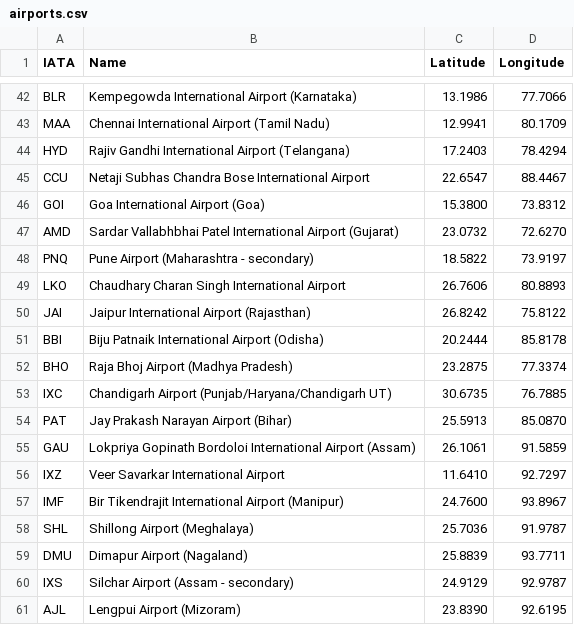
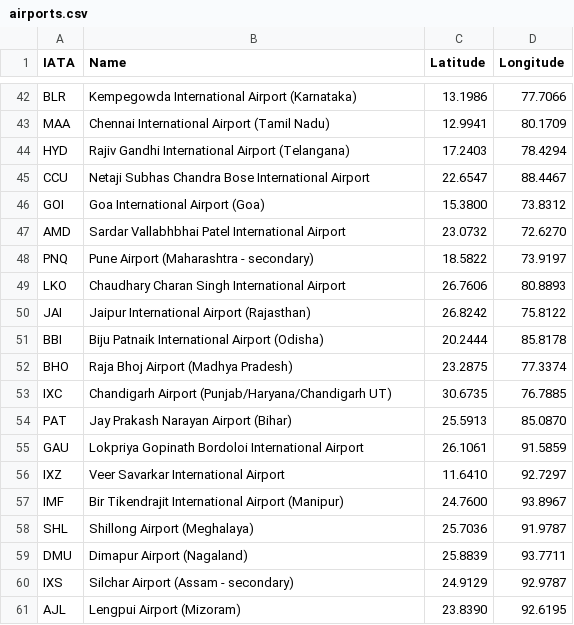
Before and after one commit to safwanishere/TransitTour, a CSV file: airports.csv, drawn as a sheet; only a part is shown, gaps mark what is left out.

```diff
--- a/airports.csv
+++ b/airports.csv
@@ -46,3 +46,3 @@ CCU,Netaji Subhas Chandra Bose International Airport,22.6547,88.4467
 GOI,Goa International Airport (Goa),15.3800,73.8312
-AMD,Sardar Vallabhbhai Patel International Airport (Gujarat),23.0732,72.6270
+AMD,Sardar Vallabhbhai Patel International Airport,23.0732,72.6270
 PNQ,Pune Airport (Maharashtra - secondary),18.5822,73.9197
@@ -54,3 +54,3 @@ IXC,Chandigarh Airport (Punjab/Haryana/Chandigarh UT),30.6735,76.7885
 PAT,Jay Prakash Narayan Airport (Bihar),25.5913,85.0870
-GAU,Lokpriya Gopinath Bordoloi International Airport (Assam),26.1061,91.5859
+GAU,Lokpriya Gopinath Bordoloi International Airport,26.1061,91.5859
 IXZ,Veer Savarkar International Airport,11.6410,92.7297
```
Also changed, not shown: 3 other files.
